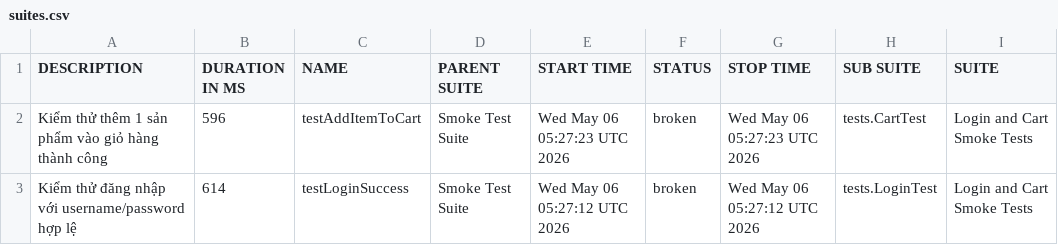
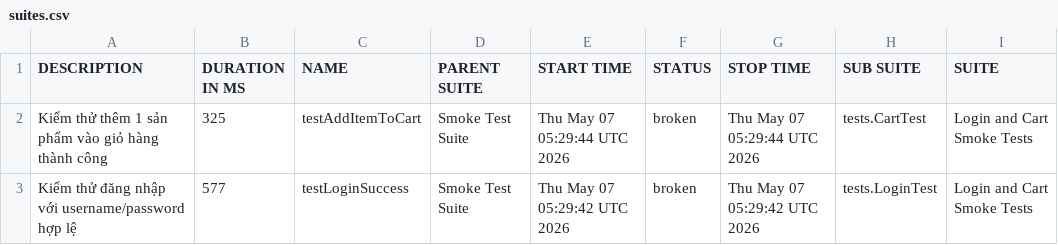
Before and after one commit to binhnguyen1406/bt_buoi11, a CSV file: data/suites.csv, drawn as a sheet; only a part is shown; the diff names each change by its address in the sheet, - before the commit and + after, or states it on an @@ line.

```diff
--- a/data/suites.csv
+++ b/data/suites.csv
-B2 (DURATION IN MS): 596
+B2 (DURATION IN MS): 325
-E2 (START TIME): Wed May 06 05:27:23 UTC 2026
+E2 (START TIME): Thu May 07 05:29:44 UTC 2026
-G2 (STOP TIME): Wed May 06 05:27:23 UTC 2026
+G2 (STOP TIME): Thu May 07 05:29:44 UTC 2026
-B3 (DURATION IN MS): 614
+B3 (DURATION IN MS): 577
-E3 (START TIME): Wed May 06 05:27:12 UTC 2026
+E3 (START TIME): Thu May 07 05:29:42 UTC 2026
-G3 (STOP TIME): Wed May 06 05:27:12 UTC 2026
+G3 (STOP TIME): Thu May 07 05:29:42 UTC 2026
```
Also changed, not shown: 42 other files.
